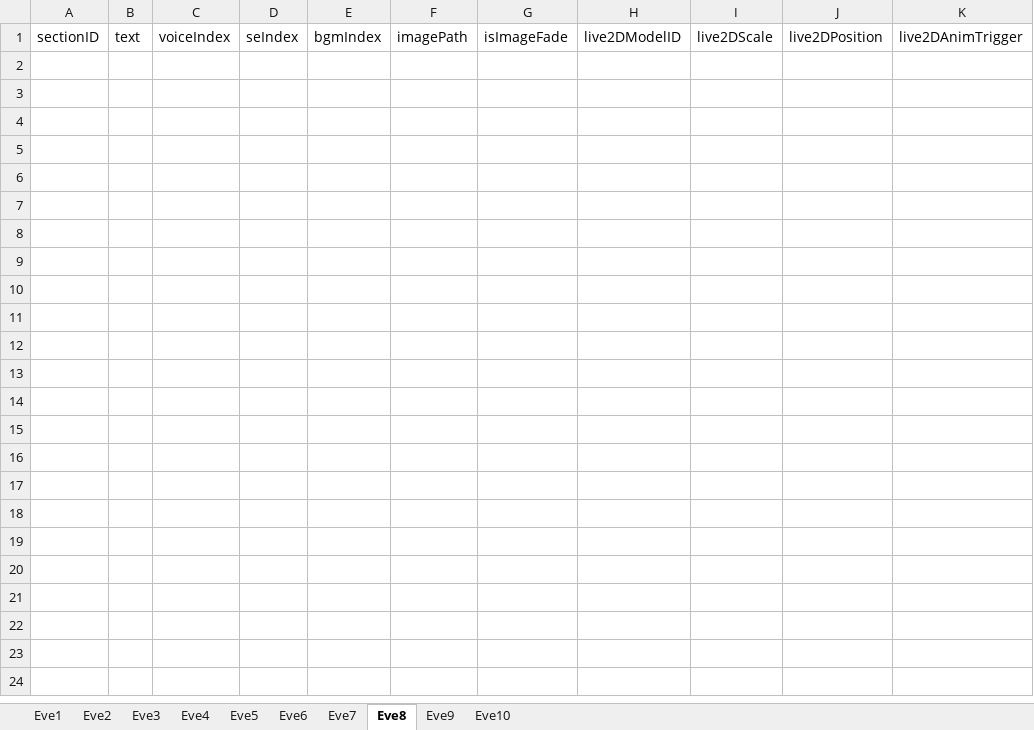
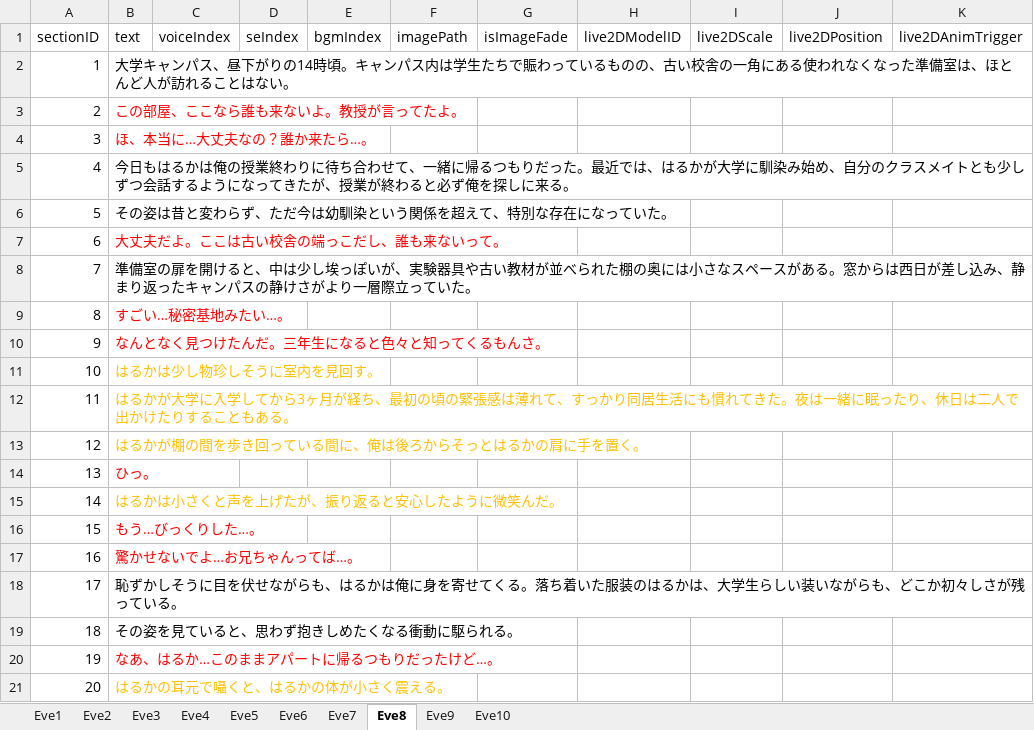
Before and after one commit to Mittyam/project_7, an Excel workbook: Assets/Resources/NovelData/NovelData.xlsx, sheet Eve8, drawn as a sheet; only a part is shown; values as stored, in another font and other column widths than the file's, no borders; rows hold the shown columns only; the diff covers the shown part only; the diff names each change by its address in the sheet, - before the commit and + after, or states it on an @@ line.

```diff
--- a/Assets/Resources/NovelData/NovelData.xlsx (sheet Eve8)
+++ b/Assets/Resources/NovelData/NovelData.xlsx (sheet Eve8)
+row 2: 1 | 大学キャンパス、昼下がりの14時頃。キャンパス内は学生たちで賑わっているものの、古い校舎の一角にある使われなくなった準備室は、ほとんど人が訪れることはない。
+row 3: 2 | この部屋、ここなら誰も来ないよ。教授が言ってたよ。
+row 4: 3 | ほ、本当に…大丈夫なの？誰か来たら…。
+row 5: 4 | 今日もはるかは俺の授業終わりに待ち合わせて、一緒に帰るつもりだった。最近では、はるかが大学に馴染み始め、自分のクラスメイトとも少しずつ会話するようになってきたが、授業が終わると必ず俺を探しに来る。
+row 6: 5 | その姿は昔と変わらず、ただ今は幼馴染という関係を超えて、特別な存在になっていた。
+row 7: 6 | 大丈夫だよ。ここは古い校舎の端っこだし、誰も来ないって。
+row 8: 7 | 準備室の扉を開けると、中は少し埃っぽいが、実験器具や古い教材が並べられた棚の奥には小さなスペースがある。窓からは西日が差し込み、静まり返ったキャンパスの静けさがより一層際立っていた。
+row 9: 8 | すごい…秘密基地みたい…。
+row 10: 9 | なんとなく見つけたんだ。三年生になると色々と知ってくるもんさ。
+row 11: 10 | はるかは少し物珍しそうに室内を見回す。
+row 12: 11 | はるかが大学に入学してから3ヶ月が経ち、最初の頃の緊張感は薄れて、すっかり同居生活にも慣れてきた。夜は一緒に眠ったり、休日は二人で出かけたりすることもある。
+row 13: 12 | はるかが棚の間を歩き回っている間に、俺は後ろからそっとはるかの肩に手を置く。
+row 14: 13 | ひっ。
+row 15: 14 | はるかは小さくと声を上げたが、振り返ると安心したように微笑んだ。
+row 16: 15 | もう…びっくりした…。
+row 17: 16 | 驚かせないでよ…お兄ちゃんってば…。
+row 18: 17 | 恥ずかしそうに目を伏せながらも、はるかは俺に身を寄せてくる。落ち着いた服装のはるかは、大学生らしい装いながらも、どこか初々しさが残っている。
+row 19: 18 | その姿を見ていると、思わず抱きしめたくなる衝動に駆られる。
+row 20: 19 | なあ、はるか…このままアパートに帰るつもりだったけど…。
+row 21: 20 | はるかの耳元で囁くと、はるかの体が小さく震える。
```
Also changed, not shown: 69 added rows elsewhere in this sheet, sheet Eve10, sheet Eve9, sheet Eve5, sheet Eve6, sheet Eve7, sheet Eve4, 2 other files.
